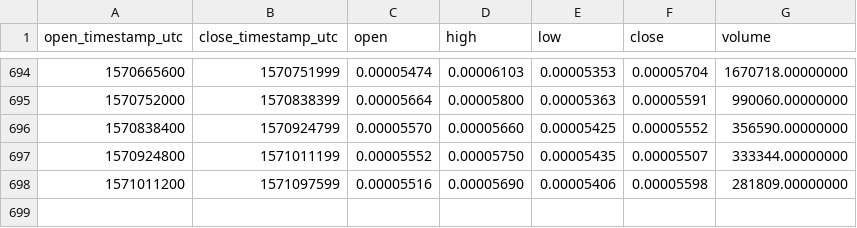
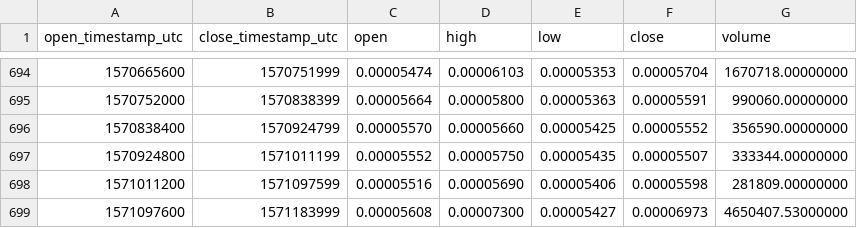
Before and after one commit to cryptobigbro/binance-GXSBTC, a CSV file: binance-GXSBTC-1d.csv, drawn as a sheet; only a part is shown, gaps mark what is left out.

Commit message:
Update OHLCV data.

```diff
--- a/binance-GXSBTC-1d.csv
+++ b/binance-GXSBTC-1d.csv
@@ -698 +698,2 @@ open_timestamp_utc,close_timestamp_utc,open,high,low,close,volume
 1571011200,1571097599,0.00005516,0.00005690,0.00005406,0.00005598,281809.00000000
+1571097600,1571183999,0.00005608,0.00007300,0.00005427,0.00006973,4650407.53000000
```
Also changed, not shown: 1 other file.
